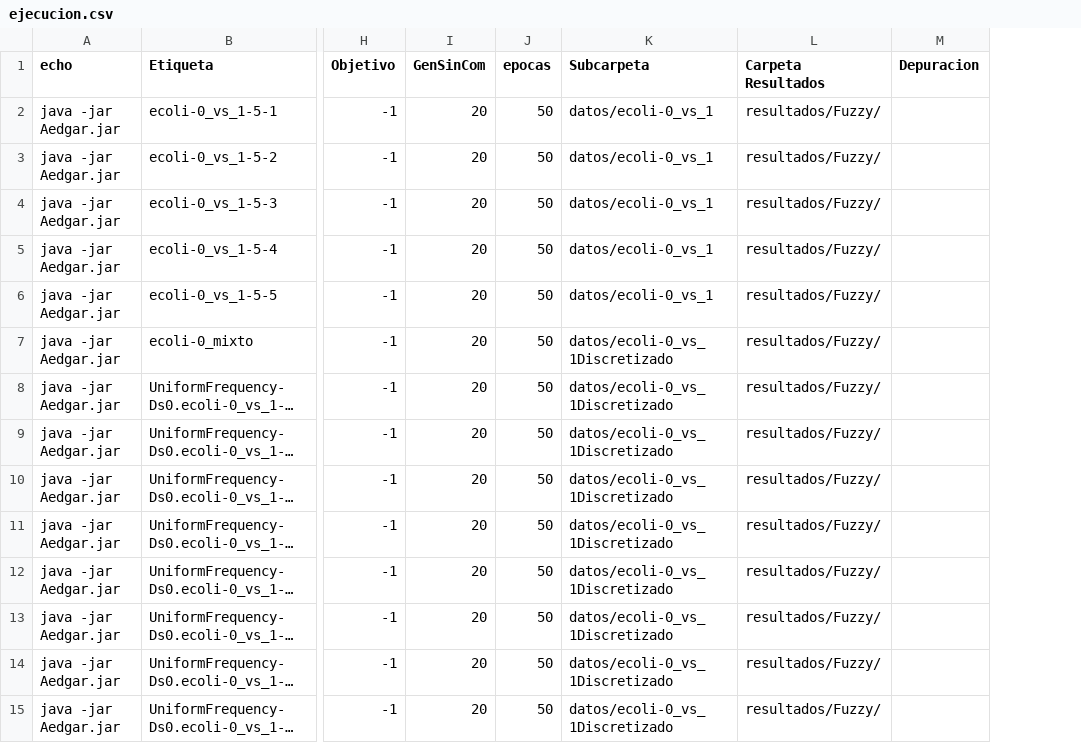
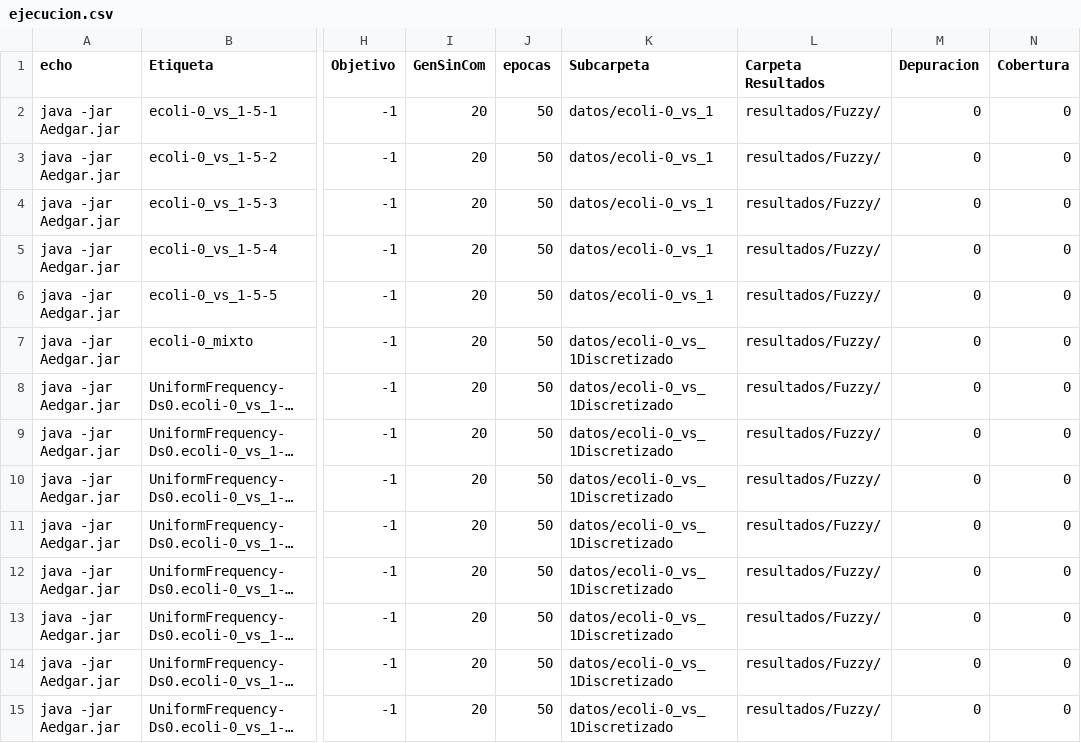
Before and after one commit to Roxo/Aedgar, a CSV file: ejecucion.csv, drawn as a sheet; only a part is shown, gaps mark what is left out; long unchanged cells end in …; the diff covers the shown part only; the diff names each change by its address in the sheet, - before the commit and + after, or states it on an @@ line.

Commit message:
Agregado parámetros a la cobertura

```diff
--- a/ejecucion.csv
+++ b/ejecucion.csv
+column N (Cobertura), rows 2-15: all 0
-M2:M15 (Depuracion): (empty)
+M2:M15 (Depuracion): 0
```
Also changed, not shown: 62 edited cells elsewhere in this file, 9 other files.
